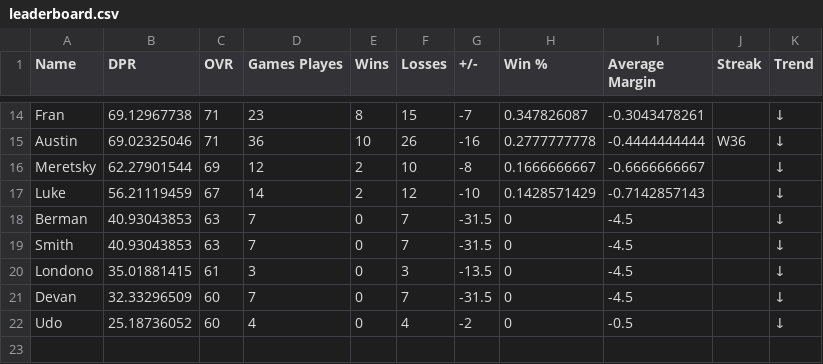
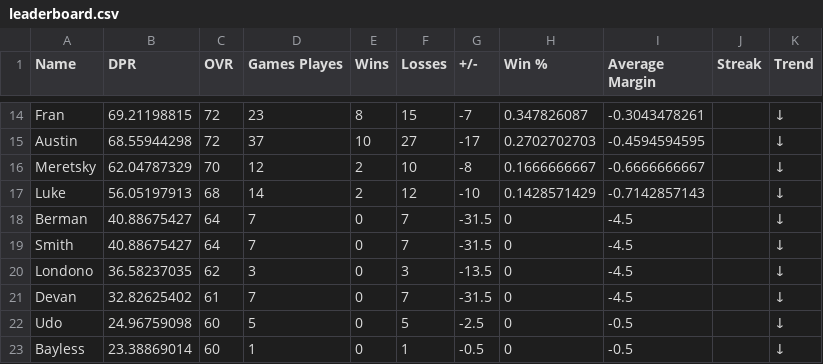
Before and after one commit to adamstiefel06/dpong-leaderboard, a CSV file: leaderboard.csv, drawn as a sheet; only a part is shown, gaps mark what is left out; the diff covers the shown part only; the diff names each change by its address in the sheet, - before the commit and + after, or states it on an @@ line.

```diff
--- a/leaderboard.csv
+++ b/leaderboard.csv
-B14 (DPR): 69.12967738
+B14 (DPR): 69.21198815
-C14:C15 (OVR): 71
+C14:C15 (OVR): 72
-B15 (DPR): 69.02325046
+B15 (DPR): 68.55944298
-D15 (Games Playes): 36
+D15 (Games Playes): 37
-F15 (Losses): 26
+F15 (Losses): 27
-G15 (+/-): -16
+G15 (+/-): -17
-H15 (Win %): 0.2777777778
+H15 (Win %): 0.2702702703
-I15 (Average Margin): -0.4444444444
+I15 (Average Margin): -0.4594594595
-J15 (Streak): W36
+J15 (Streak): (empty)
-B16 (DPR): 62.27901544
+B16 (DPR): 62.04787329
-C16 (OVR): 69
+C16 (OVR): 70
-B17 (DPR): 56.21119459
+B17 (DPR): 56.05197913
-C17 (OVR): 67
+C17 (OVR): 68
-B18:B19 (DPR): 40.93043853
+B18:B19 (DPR): 40.88675427
-C18:C19 (OVR): 63
+C18:C19 (OVR): 64
-B20 (DPR): 35.01881415
+B20 (DPR): 36.58237035
-C20 (OVR): 61
+C20 (OVR): 62
-B21 (DPR): 32.33296509
+B21 (DPR): 32.82625402
-C21 (OVR): 60
+C21 (OVR): 61
-B22 (DPR): 25.18736052
+B22 (DPR): 24.96759098
-D22 (Games Playes): 4
+D22 (Games Playes): 5
-F22 (Losses): 4
+F22 (Losses): 5
-G22 (+/-): -2
+G22 (+/-): -2.5
+row 23: Bayless | 23.38869014 | 60 | 1 | 0 | 1 | -0.5 | 0 | -0.5 |  | ↓
```
Also changed, not shown: 3 added rows, 3 removed rows and 28 edited cells elsewhere in this file.
